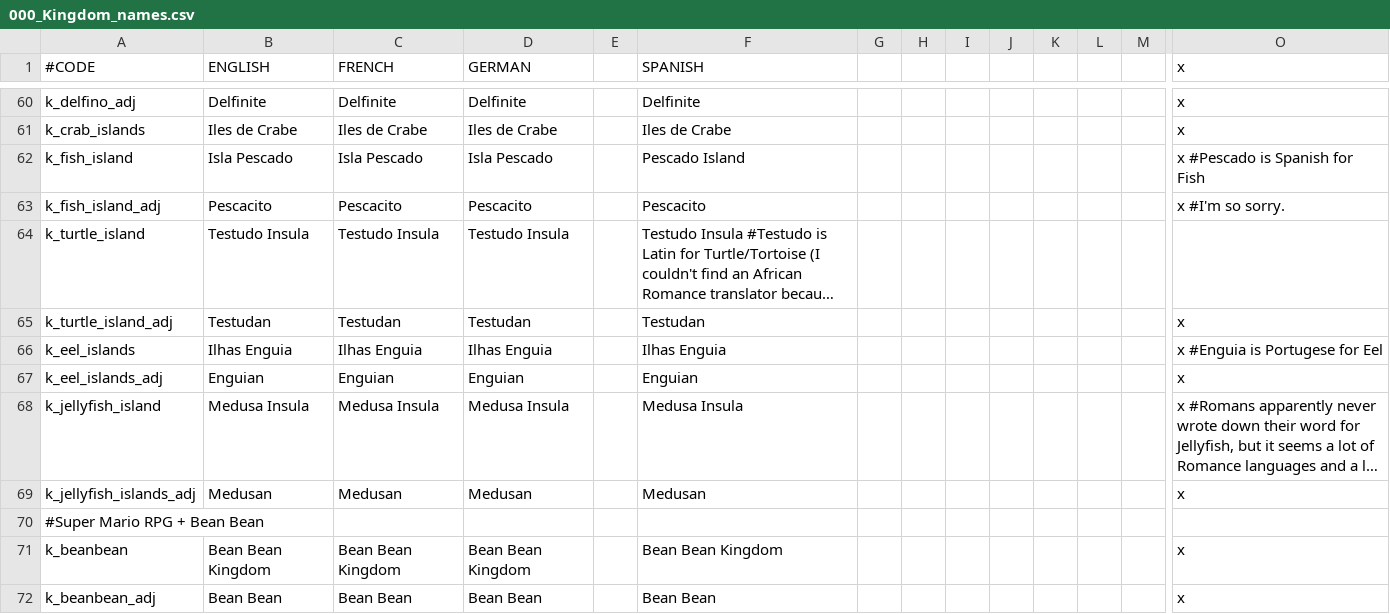
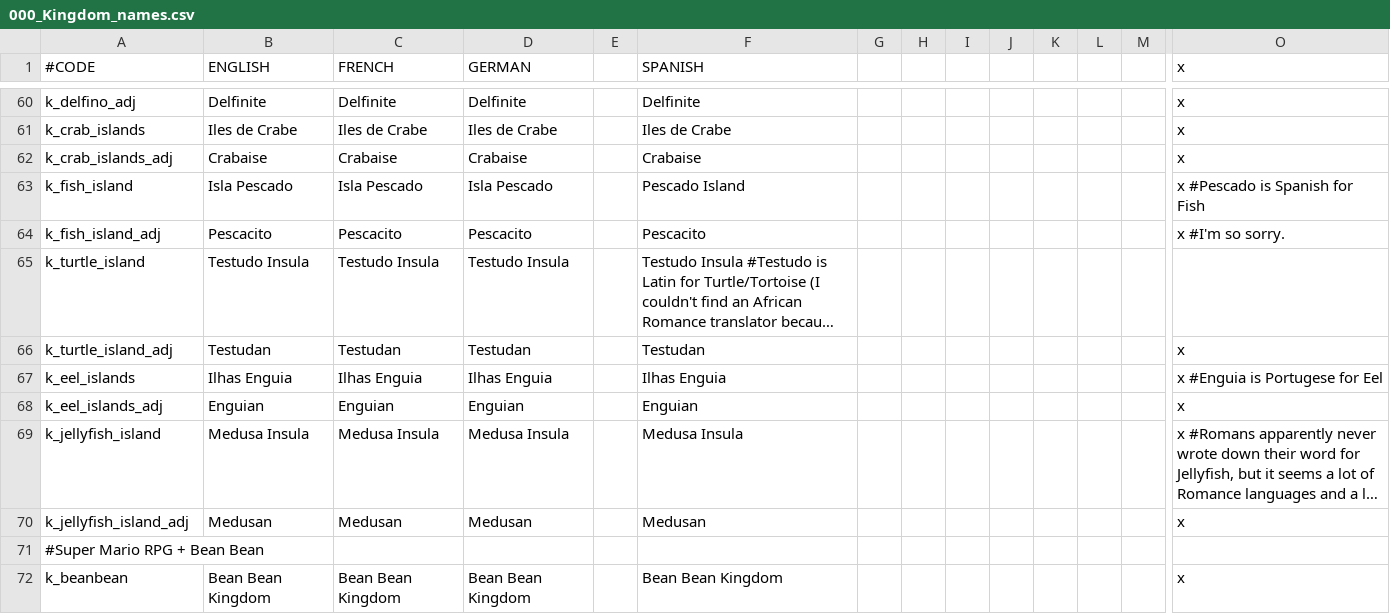
Before and after one commit to TurtleShroom/Super_Mario_Mod, a CSV file: AL-TSP-MARIO/localisation/000_Kingdom_names.csv, drawn as a sheet; only a part is shown, gaps mark what is left out; the shorter side is filled out with more unchanged rows; long unchanged cells end in …; addresses are those after the commit; rows hold the shown columns only; the diff names each change by its address in the sheet, - before the commit and + after, or states it on an @@ line.

Commit message:
A few quick edits of half-asleep mistakes.
I'm going to bed.

```diff
--- a/AL-TSP-MARIO/localisation/000_Kingdom_names.csv
+++ b/AL-TSP-MARIO/localisation/000_Kingdom_names.csv
+row 62: k_crab_islands_adj | Crabaise | Crabaise | Crabaise |  | Crabaise |  |  |  |  |  |  |  | x
-A70 (#CODE): k_jellyfish_islands_adj
+A70 (#CODE): k_jellyfish_island_adj
```
